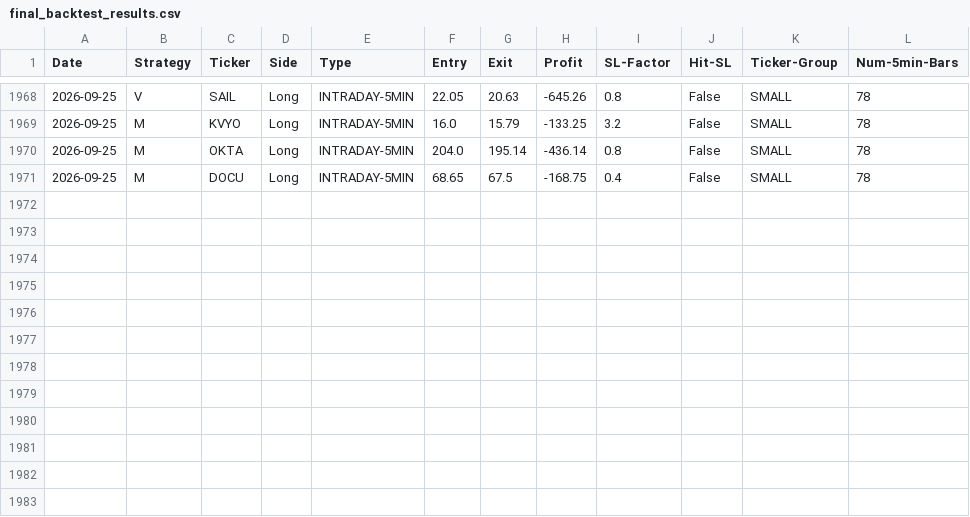
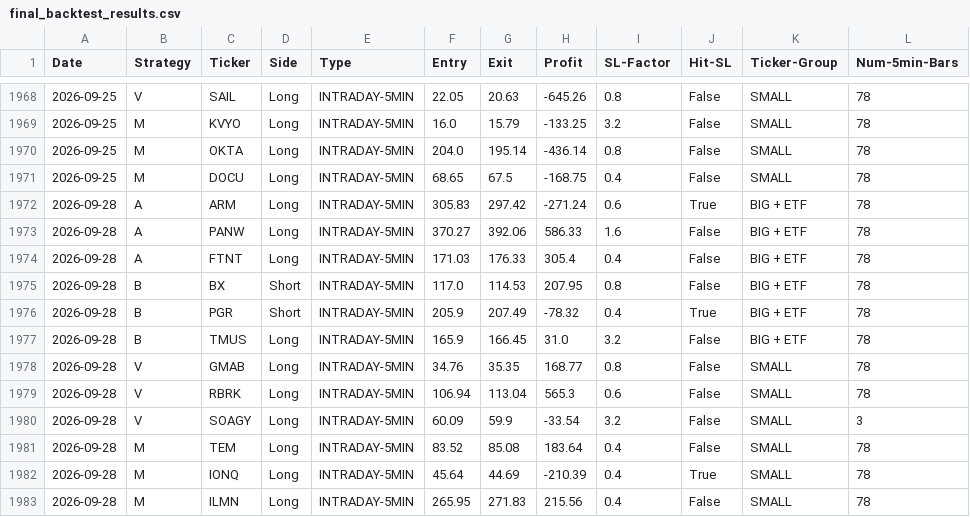
Before and after one commit to pollcerny-sudo/Trading-bot-fib, a CSV file: final_backtest_results.csv, drawn as a sheet; only a part is shown, gaps mark what is left out; the diff names each change by its address in the sheet, - before the commit and + after, or states it on an @@ line.

```diff
--- a/final_backtest_results.csv
+++ b/final_backtest_results.csv
+row 1972: 2026-09-28 | A | ARM | Long | INTRADAY-5MIN | 305.83 | 297.42 | -271.24 | 0.6 | True | BIG + ETF | 78
+row 1973: 2026-09-28 | A | PANW | Long | INTRADAY-5MIN | 370.27 | 392.06 | 586.33 | 1.6 | False | BIG + ETF | 78
+row 1974: 2026-09-28 | A | FTNT | Long | INTRADAY-5MIN | 171.03 | 176.33 | 305.4 | 0.4 | False | BIG + ETF | 78
+row 1975: 2026-09-28 | B | BX | Short | INTRADAY-5MIN | 117.0 | 114.53 | 207.95 | 0.8 | False | BIG + ETF | 78
+row 1976: 2026-09-28 | B | PGR | Short | INTRADAY-5MIN | 205.9 | 207.49 | -78.32 | 0.4 | True | BIG + ETF | 78
+row 1977: 2026-09-28 | B | TMUS | Long | INTRADAY-5MIN | 165.9 | 166.45 | 31.0 | 3.2 | False | BIG + ETF | 78
+row 1978: 2026-09-28 | V | GMAB | Long | INTRADAY-5MIN | 34.76 | 35.35 | 168.77 | 0.8 | False | SMALL | 78
+row 1979: 2026-09-28 | V | RBRK | Long | INTRADAY-5MIN | 106.94 | 113.04 | 565.3 | 0.6 | False | SMALL | 78
+row 1980: 2026-09-28 | V | SOAGY | Long | INTRADAY-5MIN | 60.09 | 59.9 | -33.54 | 3.2 | False | SMALL | 3
+row 1981: 2026-09-28 | M | TEM | Long | INTRADAY-5MIN | 83.52 | 85.08 | 183.64 | 0.4 | False | SMALL | 78
+row 1982: 2026-09-28 | M | IONQ | Long | INTRADAY-5MIN | 45.64 | 44.69 | -210.39 | 0.4 | True | SMALL | 78
+row 1983: 2026-09-28 | M | ILMN | Long | INTRADAY-5MIN | 265.95 | 271.83 | 215.56 | 0.4 | False | SMALL | 78
```
Also changed, not shown: 2 other files.
